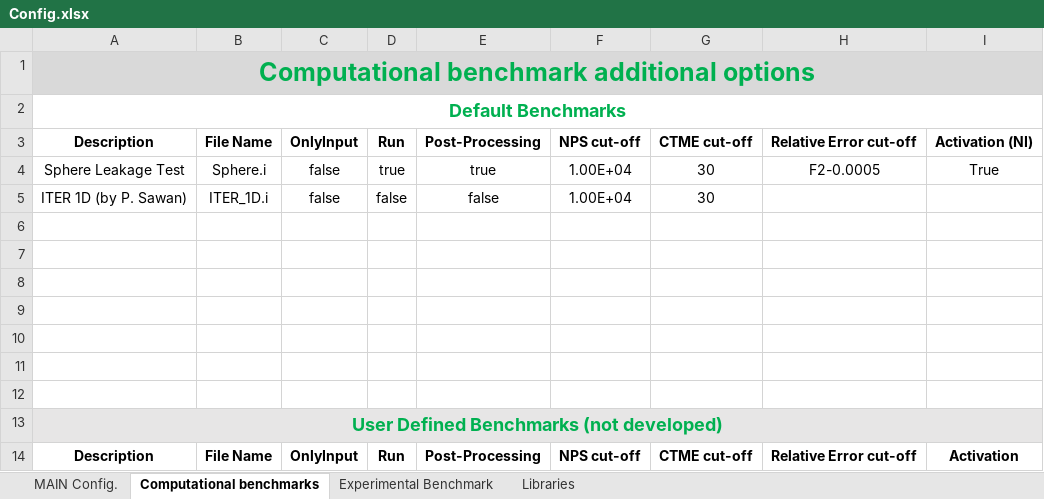
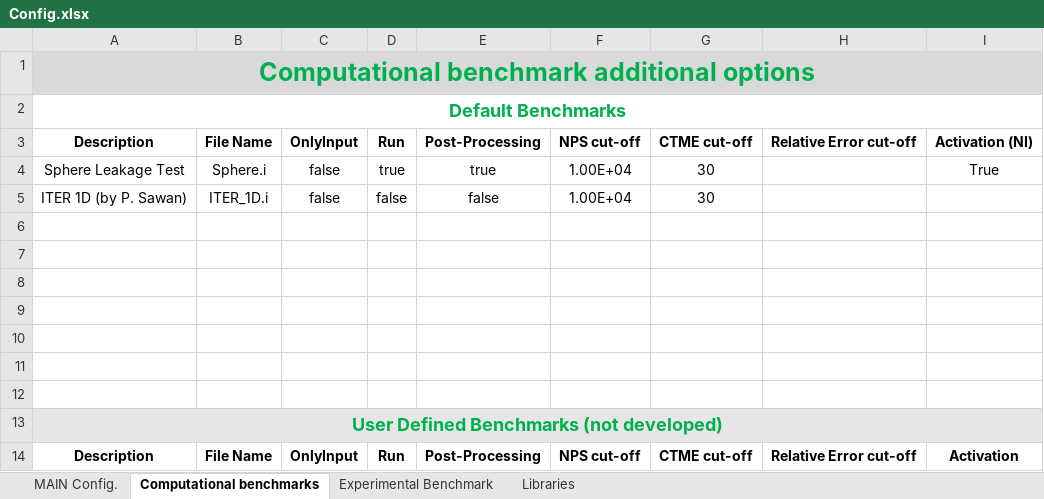
Before and after one commit to JADE-V-V/JADE, an Excel workbook: Configuration/Config.xlsx, sheet Computational benchmarks, drawn as a sheet; values as stored, in another font and other column widths than the file's, no borders; the diff names each change by its address in the sheet, - before the commit and + after, or states it on an @@ line.

```diff
--- a/Configuration/Config.xlsx (sheet Computational benchmarks)
+++ b/Configuration/Config.xlsx (sheet Computational benchmarks)
-H4: F2-0.0005
+H4: (empty)
```
Also changed, not shown: 6 other files.
